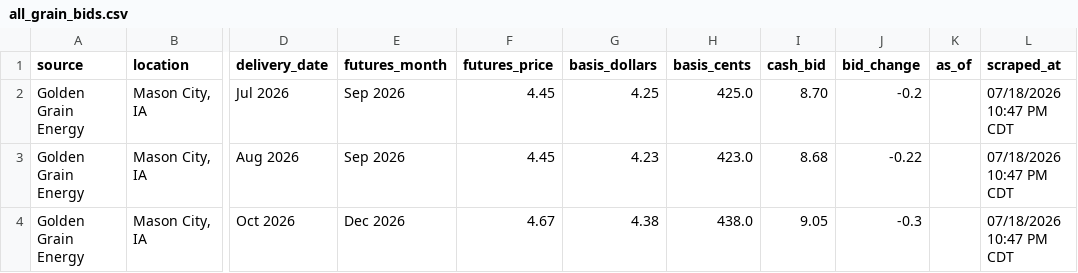
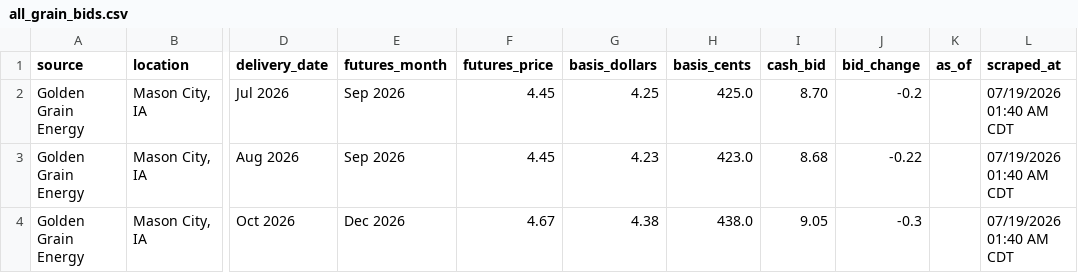
Before and after one commit to Superspyn/grainbidmap-data, a CSV file: all_grain_bids.csv, drawn as a sheet; only a part is shown, gaps mark what is left out; the diff names each change by its address in the sheet, - before the commit and + after, or states it on an @@ line.

Commit message:
Update grain bids

```diff
--- a/all_grain_bids.csv
+++ b/all_grain_bids.csv
-L2:L4 (scraped_at): 07/18/2026 10:47 PM CDT
+L2:L4 (scraped_at): 07/19/2026 01:40 AM CDT
```
